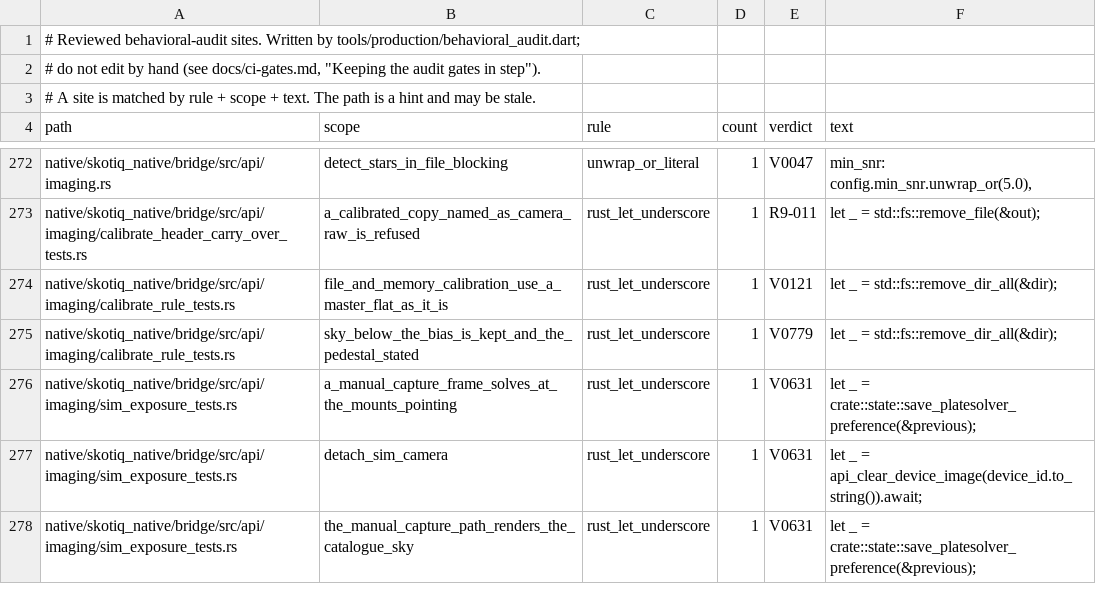
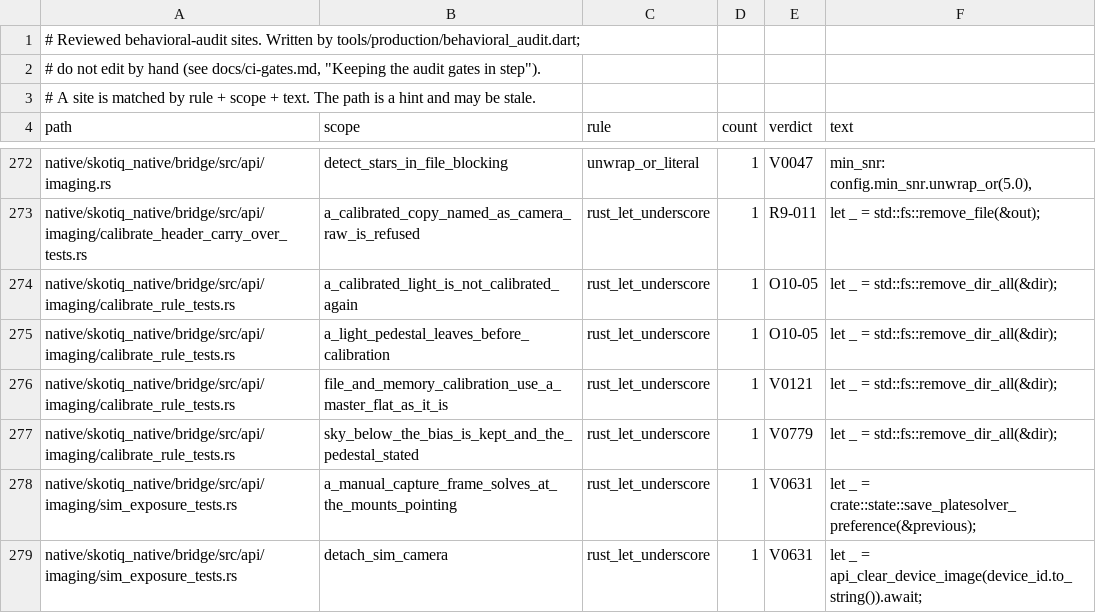
Before and after one commit to Scdouglas1999/Skotiq, a TSV file: docs/production-readiness/behavioral-audit-register.sites.tsv, drawn as a sheet; only a part is shown, gaps mark what is left out; the shorter side is filled out with more unchanged rows; the diff names each change by its address in the sheet, - before the commit and + after, or states it on an @@ line.

Commit message:
Register the calibration rule tests' folder cleanup and format the finishing combine step

```diff
--- a/docs/production-readiness/behavioral-audit-register.sites.tsv
+++ b/docs/production-readiness/behavioral-audit-register.sites.tsv
+row 274: native/skotiq_native/bridge/src/api/imaging/calibrate_rule_tests.rs | a_calibrated_light_is_not_calibrated_again | rust_let_underscore | 1 | O10-05 | let _ = std::fs::remove_dir_all(&dir);
+row 275: native/skotiq_native/bridge/src/api/imaging/calibrate_rule_tests.rs | a_light_pedestal_leaves_before_calibration | rust_let_underscore | 1 | O10-05 | let _ = std::fs::remove_dir_all(&dir);
```
Also changed, not shown: 2 other files.
